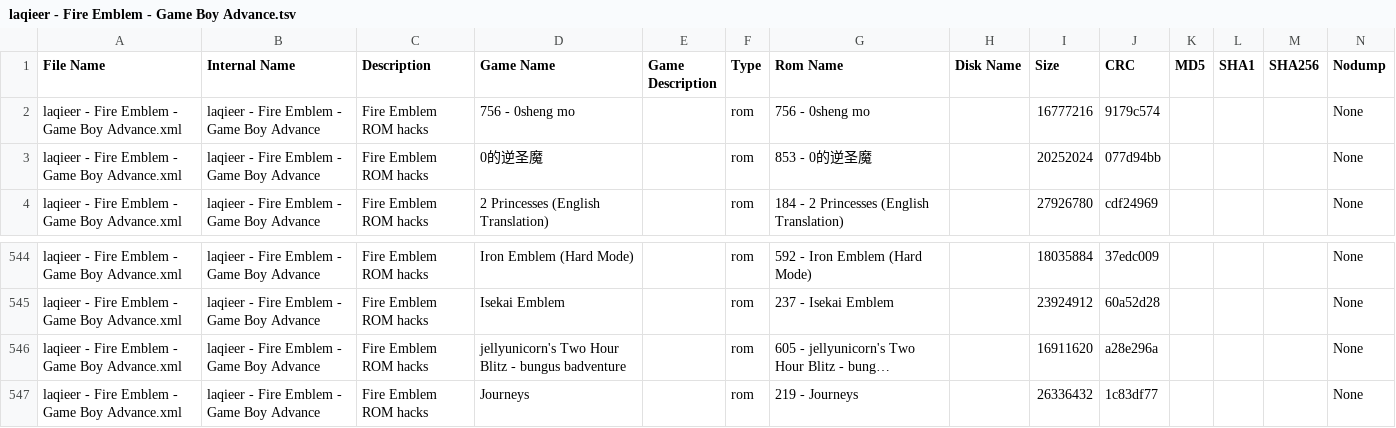
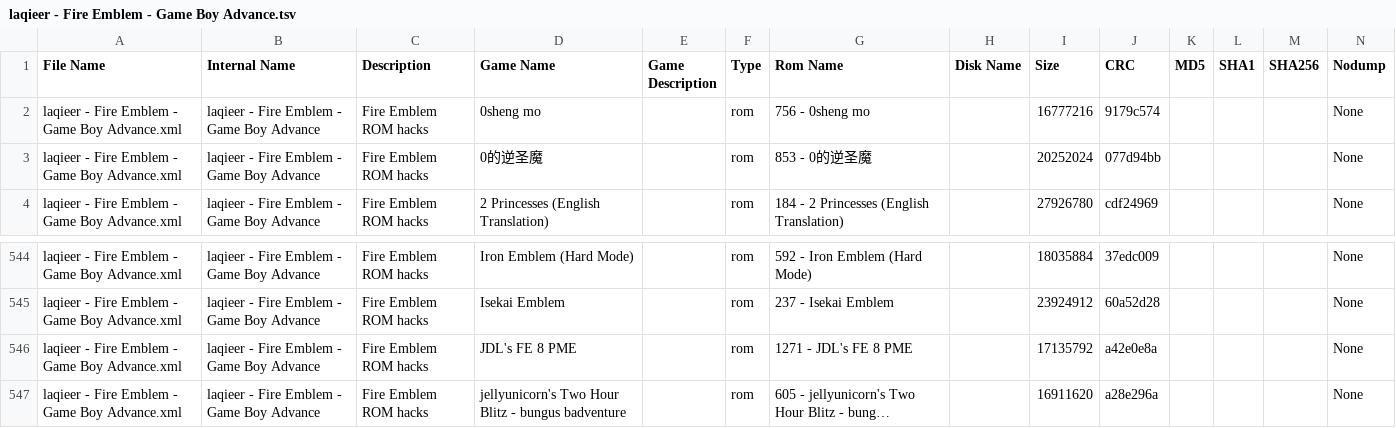
Before and after one commit to laqieer/FE-ROM-Hack-Database, a TSV file: DATs/laqieer - Fire Emblem - Game Boy Advance.tsv, drawn as a sheet; only a part is shown, gaps mark what is left out; the shorter side is filled out with more unchanged rows; long unchanged cells end in …; the diff names each change by its address in the sheet, - before the commit and + after, or states it on an @@ line.

```diff
--- a/DATs/laqieer - Fire Emblem - Game Boy Advance.tsv
+++ b/DATs/laqieer - Fire Emblem - Game Boy Advance.tsv
-D2 (Game Name): 756 - 0sheng mo
+D2 (Game Name): 0sheng mo
+row 546: laqieer - Fire Emblem - Game Boy Advance.xml | laqieer - Fire Emblem - Game Boy Advance | Fire Emblem ROM hacks | JDL's FE 8 PME |  | rom | 1271 - JDL's FE 8 PME |  | 17135792 | a42e0e8a |  |  |  | None
```
Also changed, not shown: DATs/laqieer - Fire Emblem - Game Boy Advance.csv, Excel/ROMs.csv, 26 other files.
